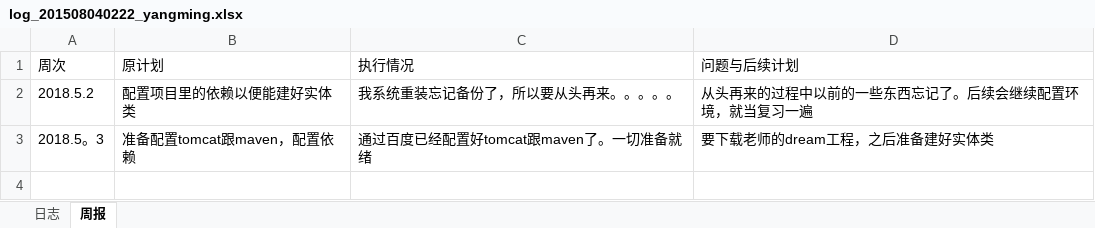
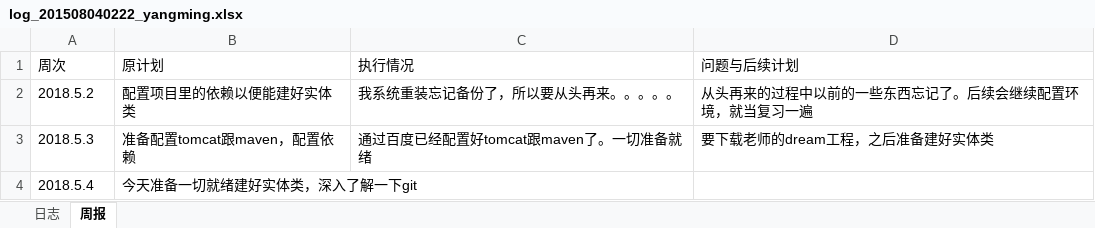
Before and after one commit to yymmm2018/Library, an Excel workbook: doc/log_201508040222_yangming.xlsx, sheet 周报, drawn as a sheet; values as stored, in another font and other column widths than the file's, no borders; the diff names each change by its address in the sheet, - before the commit and + after, or states it on an @@ line.

Commit message:
2018.5.4

```diff
--- a/doc/log_201508040222_yangming.xlsx (sheet 周报)
+++ b/doc/log_201508040222_yangming.xlsx (sheet 周报)
-A3 (周次): 2018.5。3
+A3 (周次): 2018.5.3
+row 4: 2018.5.4 | 今天准备一切就绪建好实体类，深入了解一下git
```
